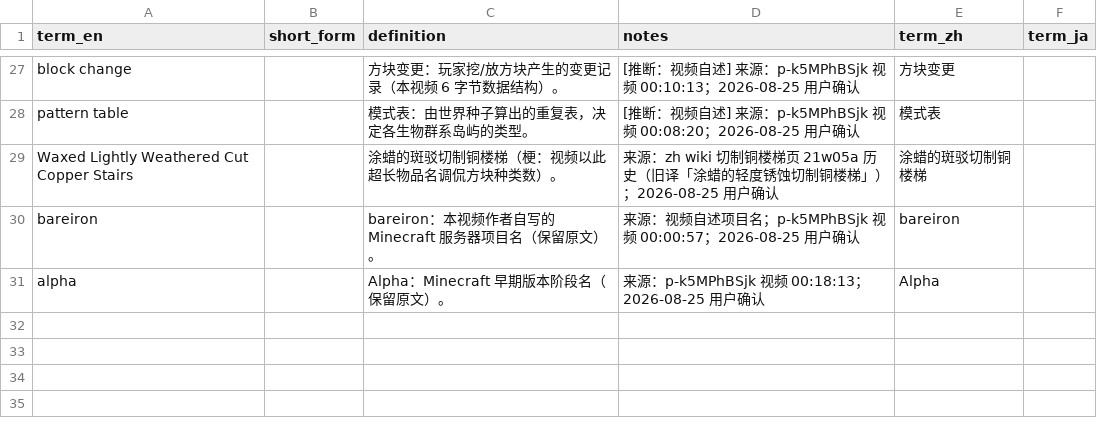
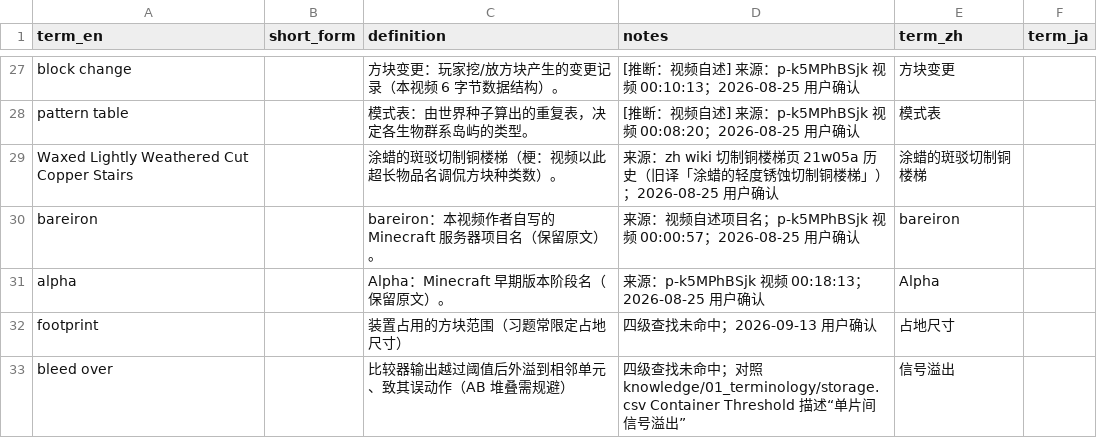
Before and after one commit to Youmiel/TechMCTranslationWorkflow, a CSV file: knowledge/01_terminology/_uncategorized.csv, drawn as a sheet; only a part is shown, gaps mark what is left out.

```diff
--- a/knowledge/01_terminology/_uncategorized.csv
+++ b/knowledge/01_terminology/_uncategorized.csv
@@ -31 +31,3 @@ bareiron,,bareiron：本视频作者自写的 Minecraft 服务器项目名（保
 alpha,,Alpha：Minecraft 早期版本阶段名（保留原文）。,来源：p-k5MPhBSjk 视频 00:18:13；2026-08-25 用户确认,Alpha,
+footprint,,装置占用的方块范围（习题常限定占地尺寸）,四级查找未命中；2026-09-13 用户确认,占地尺寸,
+bleed over,,比较器输出越过阈值后外溢到相邻单元、致其误动作（AB 堆叠需规避）,四级查找未命中；对照 knowledge/01_terminology/storage.csv Container Threshold 描述“单片间信号溢出”,信号溢出,
```
Also changed, not shown: knowledge/01_terminology/community.csv, knowledge/01_terminology/game_system.csv, 21 other files.
